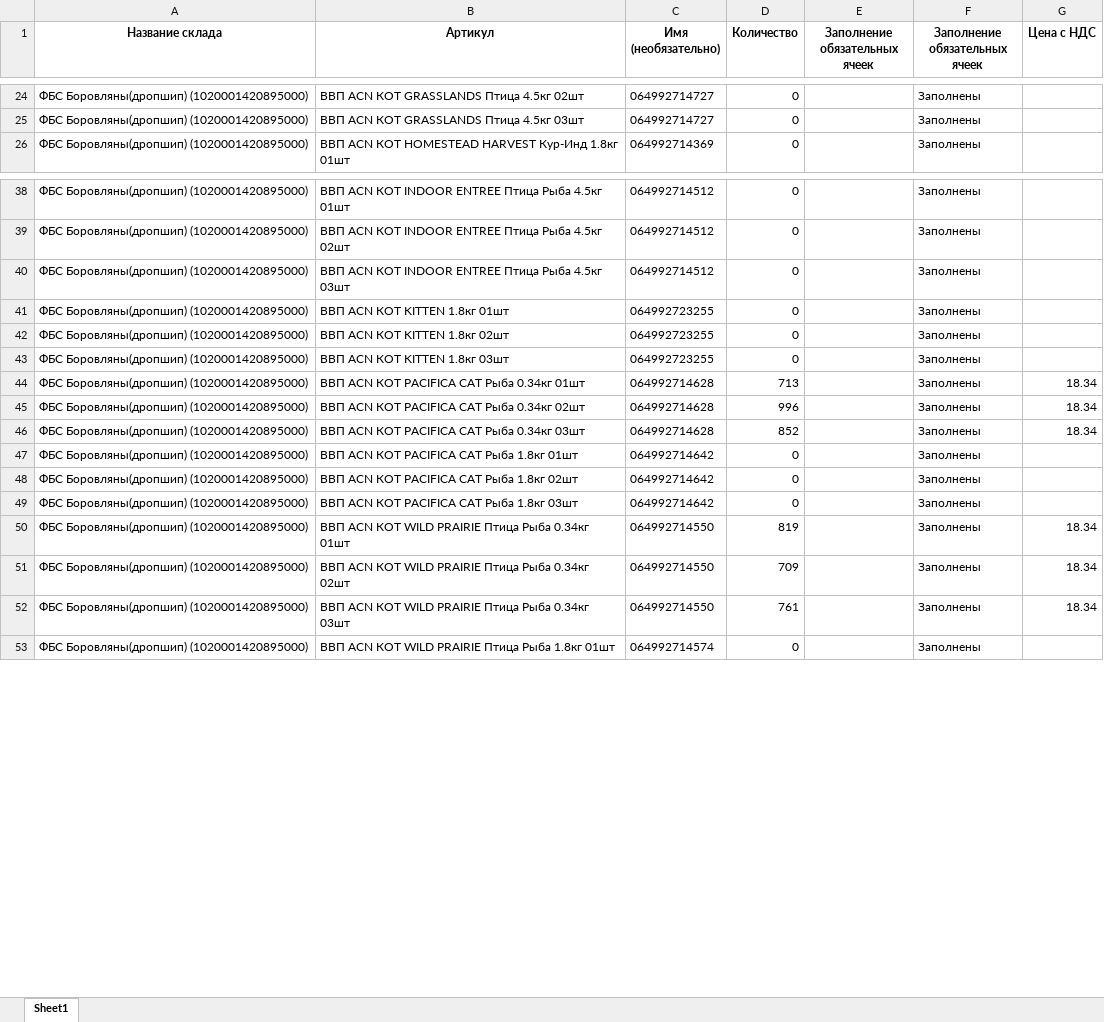
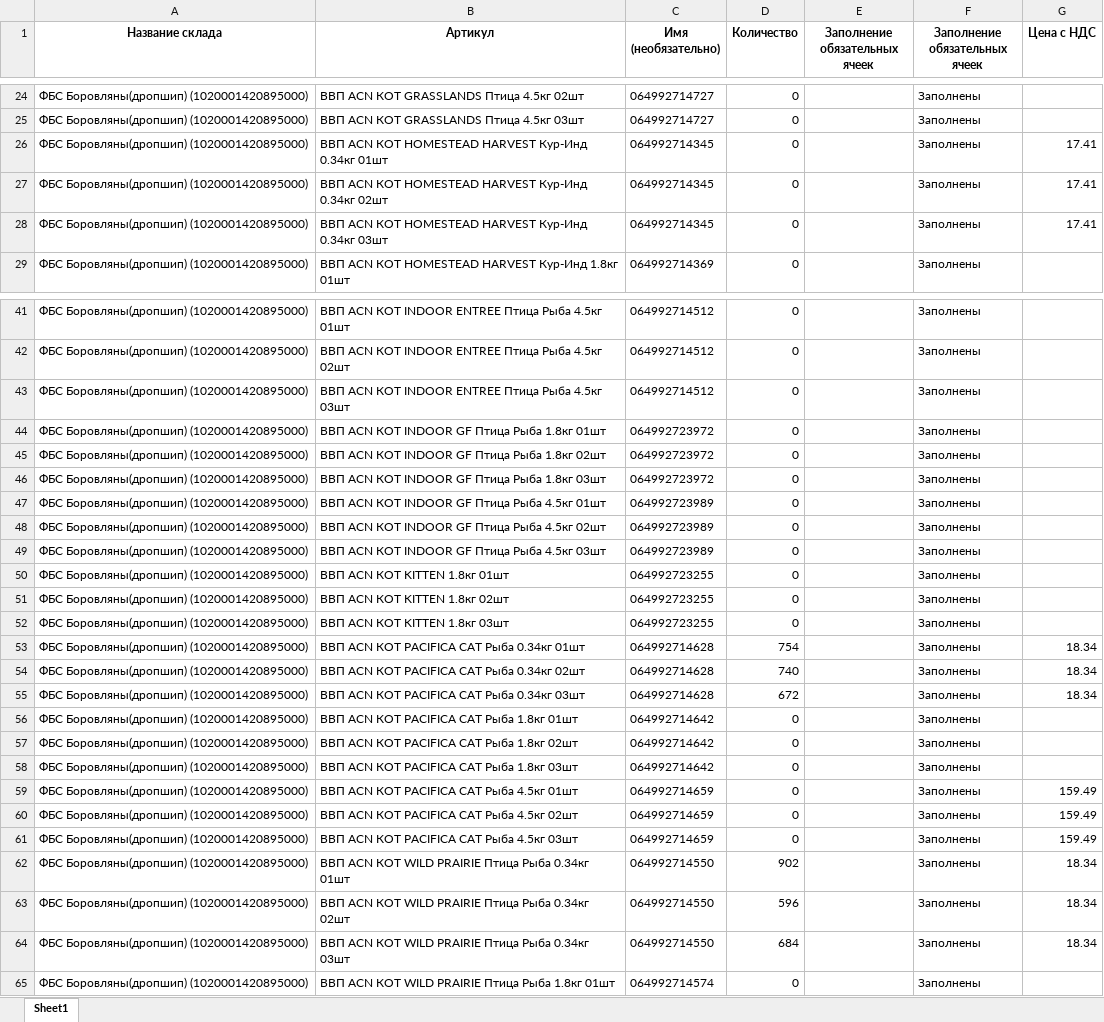
Before and after one commit to AliakseiPischyk/ObnovlenieOstatkov, an Excel workbook: result/СПК ВВП.xlsx, sheet Sheet1, drawn as a sheet; only a part is shown, gaps mark what is left out; values as stored, in another font and other column widths than the file's, no borders; addresses are those after the commit; the diff covers the shown part only; the diff names each change by its address in the sheet, - before the commit and + after, or states it on an @@ line.

```diff
--- a/result/СПК ВВП.xlsx (sheet Sheet1)
+++ b/result/СПК ВВП.xlsx (sheet Sheet1)
+row 26: ФБС Боровляны(дропшип) (1020001420895000) | ВВП ACN КОТ HOMESTEAD HARVEST Кур-Инд 0.34кг 01шт | 064992714345 | 0 |  | Заполнены | 17.41
+row 27: ФБС Боровляны(дропшип) (1020001420895000) | ВВП ACN КОТ HOMESTEAD HARVEST Кур-Инд 0.34кг 02шт | 064992714345 | 0 |  | Заполнены | 17.41
+row 28: ФБС Боровляны(дропшип) (1020001420895000) | ВВП ACN КОТ HOMESTEAD HARVEST Кур-Инд 0.34кг 03шт | 064992714345 | 0 |  | Заполнены | 17.41
+row 44: ФБС Боровляны(дропшип) (1020001420895000) | ВВП ACN КОТ INDOOR GF Птица Рыба 1.8кг 01шт | 064992723972 | 0 |  | Заполнены
+row 45: ФБС Боровляны(дропшип) (1020001420895000) | ВВП ACN КОТ INDOOR GF Птица Рыба 1.8кг 02шт | 064992723972 | 0 |  | Заполнены
+row 46: ФБС Боровляны(дропшип) (1020001420895000) | ВВП ACN КОТ INDOOR GF Птица Рыба 1.8кг 03шт | 064992723972 | 0 |  | Заполнены
+row 47: ФБС Боровляны(дропшип) (1020001420895000) | ВВП ACN КОТ INDOOR GF Птица Рыба 4.5кг 01шт | 064992723989 | 0 |  | Заполнены
+row 48: ФБС Боровляны(дропшип) (1020001420895000) | ВВП ACN КОТ INDOOR GF Птица Рыба 4.5кг 02шт | 064992723989 | 0 |  | Заполнены
+row 49: ФБС Боровляны(дропшип) (1020001420895000) | ВВП ACN КОТ INDOOR GF Птица Рыба 4.5кг 03шт | 064992723989 | 0 |  | Заполнены
-D53 (Количество): 713
+D53 (Количество): 754
-D54 (Количество): 996
+D54 (Количество): 740
-D55 (Количество): 852
+D55 (Количество): 672
+row 59: ФБС Боровляны(дропшип) (1020001420895000) | ВВП ACN КОТ PACIFICA CAT Рыба 4.5кг 01шт | 064992714659 | 0 |  | Заполнены | 159.49
+row 60: ФБС Боровляны(дропшип) (1020001420895000) | ВВП ACN КОТ PACIFICA CAT Рыба 4.5кг 02шт | 064992714659 | 0 |  | Заполнены | 159.49
+row 61: ФБС Боровляны(дропшип) (1020001420895000) | ВВП ACN КОТ PACIFICA CAT Рыба 4.5кг 03шт | 064992714659 | 0 |  | Заполнены | 159.49
-D62 (Количество): 819
+D62 (Количество): 902
-D63 (Количество): 709
+D63 (Количество): 596
-D64 (Количество): 761
+D64 (Количество): 684
```
Also changed, not shown: 8 added rows and 142 edited cells elsewhere in this sheet, new kartochki/АЛЬПАКА.xlsx, new kartochki/ЗООМ.xlsx, 12 other files.
